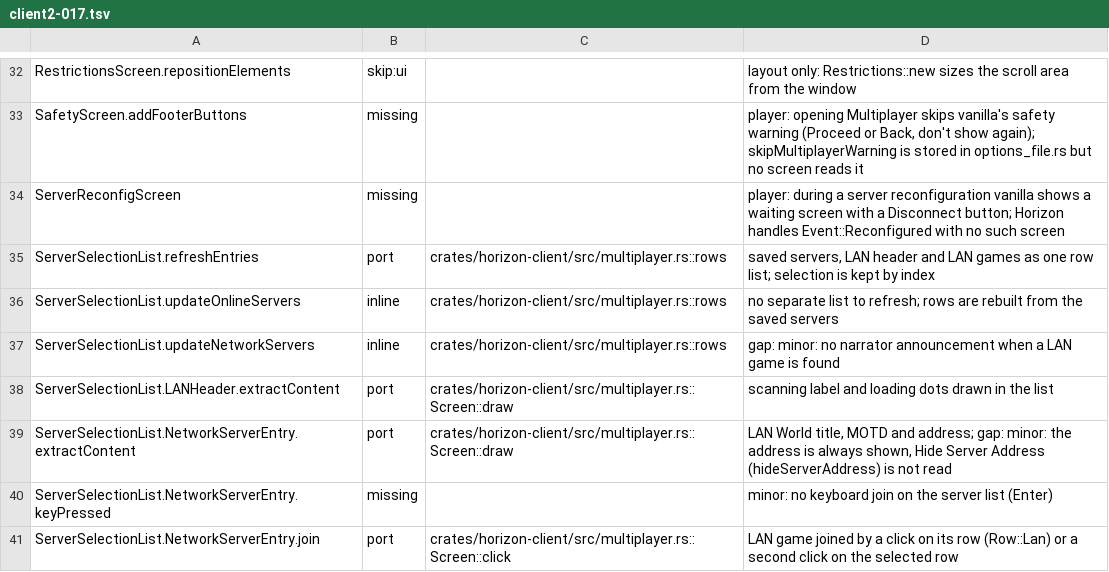
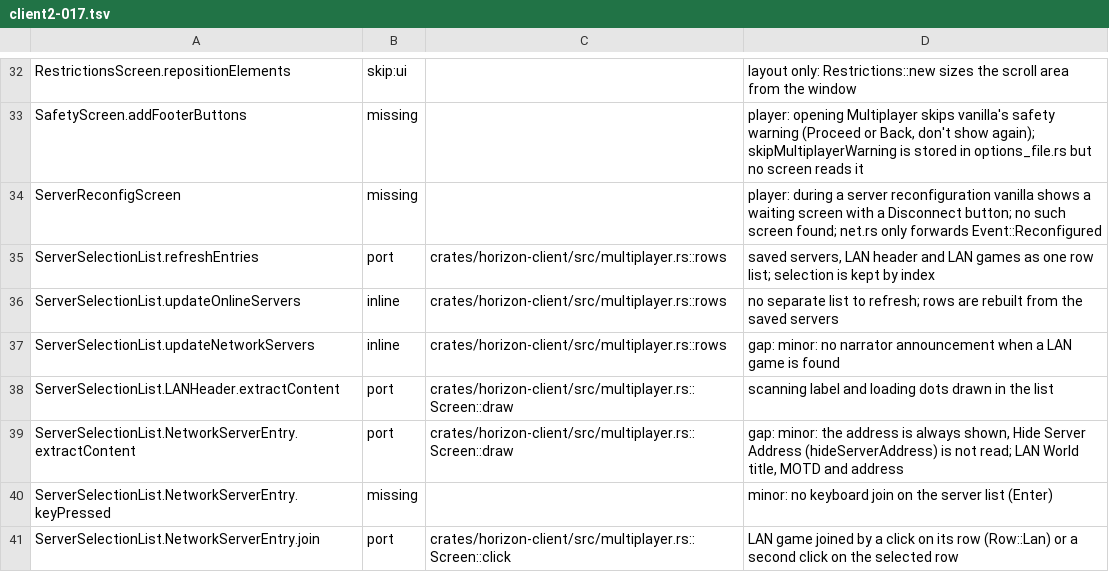
Before and after one commit to 0CYBER/horizon-free, a TSV file: tools/port_map/client2-017.tsv, drawn as a sheet; only a part is shown, gaps mark what is left out; the diff covers the shown part only.

```diff
--- a/tools/port_map/client2-017.tsv
+++ b/tools/port_map/client2-017.tsv
@@ -33,3 +33,3 @@ RestrictionsScreen.repositionElements	skip:ui		layout only: Restrictions::new si
 SafetyScreen.addFooterButtons	missing		player: opening Multiplayer skips vanilla's safety warning (Proceed or Back, don't show again); skipMultiplayerWarning is stored in options_file.rs but no screen reads it
-ServerReconfigScreen	missing		player: during a server reconfiguration vanilla shows a waiting screen with a Disconnect button; Horizon handles Event::Reconfigured with no such screen
+ServerReconfigScreen	missing		player: during a server reconfiguration vanilla shows a waiting screen with a Disconnect button; no such screen found; net.rs only forwards Event::Reconfigured
 ServerSelectionList.refreshEntries	port	crates/horizon-client/src/multiplayer.rs::rows	saved servers, LAN header and LAN games as one row list; selection is kept by index
@@ -38,3 +38,3 @@ ServerSelectionList.updateNetworkServers	inline	crates/horizon-client/src/multip
 ServerSelectionList.LANHeader.extractContent	port	crates/horizon-client/src/multiplayer.rs::Screen::draw	scanning label and loading dots drawn in the list
-ServerSelectionList.NetworkServerEntry.extractContent	port	crates/horizon-client/src/multiplayer.rs::Screen::draw	LAN World title, MOTD and address; gap: minor: the address is always shown, Hide Server Address (hideServerAddress) is not read
+ServerSelectionList.NetworkServerEntry.extractContent	port	crates/horizon-client/src/multiplayer.rs::Screen::draw	gap: minor: the address is always shown, Hide Server Address (hideServerAddress) is not read; LAN World title, MOTD and address
 ServerSelectionList.NetworkServerEntry.keyPressed	missing		minor: no keyboard join on the server list (Enter)
```
Also changed, not shown: 16 edited cells elsewhere in this file, 2 other files.
